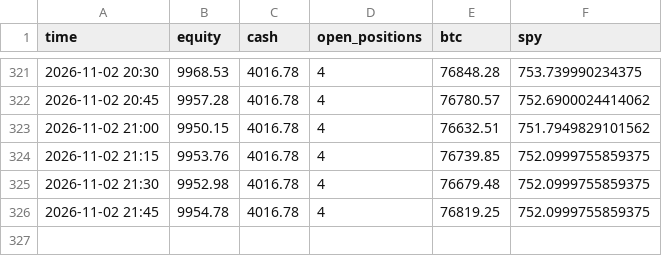
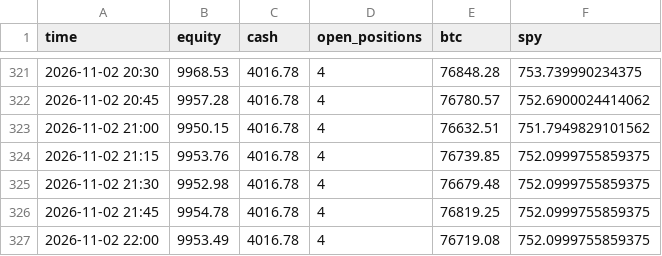
Before and after one commit to sammiel/trader, a CSV file: state/equity.csv, drawn as a sheet; only a part is shown, gaps mark what is left out.

```diff
--- a/state/equity.csv
+++ b/state/equity.csv
@@ -326 +326,2 @@ time,equity,cash,open_positions,btc,spy
 2026-11-02 21:45,9954.78,4016.78,4,76819.25,752.0999755859375
+2026-11-02 22:00,9953.49,4016.78,4,76719.08,752.0999755859375
```
Also changed, not shown: state/berkshire_equity.csv, state/shadow_equity.csv, 3 other files.
